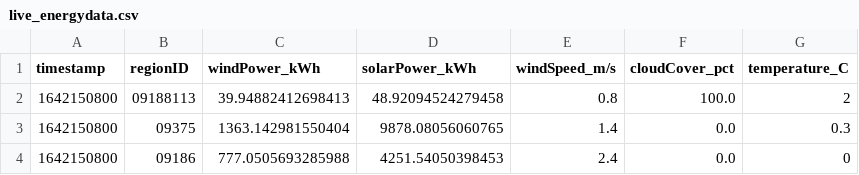
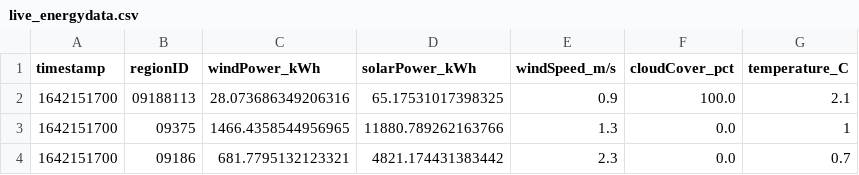
Before and after one commit to PatrycjaO/PortfolioRedshift, a CSV file: monitor_data/live_energydata.csv, drawn as a sheet.

```diff
--- a/monitor_data/live_energydata.csv
+++ b/monitor_data/live_energydata.csv
@@ -1,4 +1,4 @@
 timestamp,regionID,windPower_kWh,solarPower_kWh,windSpeed_m/s,cloudCover_pct,temperature_C
-1642150800,09188113,39.94882412698413,48.92094524279458,0.8,100.0,2
-1642150800,09375,1363.142981550404,9878.08056060765,1.4,0.0,0.3
-1642150800,09186,777.0505693285988,4251.54050398453,2.4,0.0,0
+1642151700,09188113,28.073686349206316,65.17531017398325,0.9,100.0,2.1
+1642151700,09375,1466.4358544956965,11880.789262163766,1.3,0.0,1
+1642151700,09186,681.7795132123321,4821.174431383442,2.3,0.0,0.7
```
Also changed, not shown: 6 other files.
